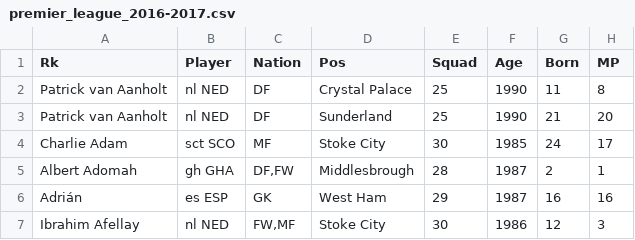
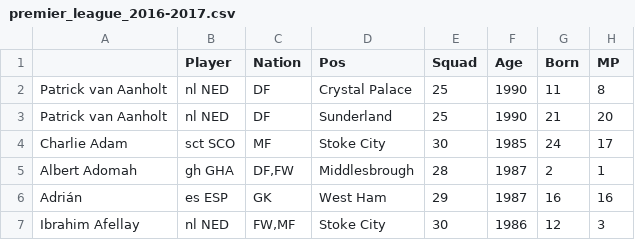
Before and after one commit to philippebvilliger/project-repo, a CSV file: data/raw/premier_league_2016-2017.csv, drawn as a sheet; only a part is shown; the diff names each change by its address in the sheet, - before the commit and + after, or states it on an @@ line.

Commit message:
Update premier_league_2016-2017.csv

```diff
--- a/data/raw/premier_league_2016-2017.csv
+++ b/data/raw/premier_league_2016-2017.csv
-A1: Rk
+A1: (empty)
```
